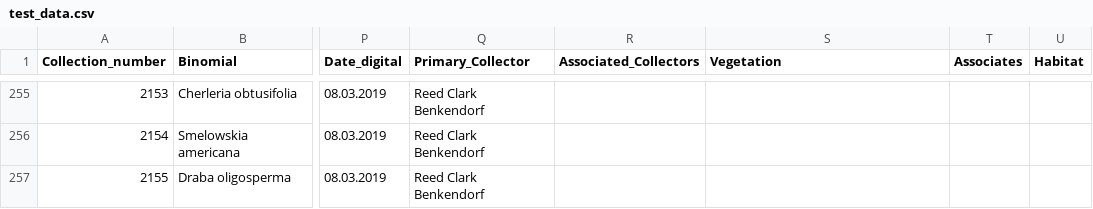
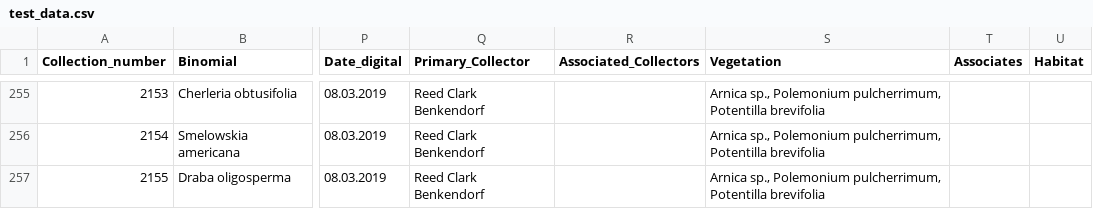
Before and after one commit to sagesteppe/Barneby_Lives_dev, a CSV file: manuscript/data/test_data.csv, drawn as a sheet; only a part is shown, gaps mark what is left out; the diff covers the shown part only; the diff names each change by its address in the sheet, - before the commit and + after, or states it on an @@ line.

```diff
--- a/manuscript/data/test_data.csv
+++ b/manuscript/data/test_data.csv
-S255:S257 (Vegetation): (empty)
+S255:S257 (Vegetation): Arnica sp., Polemonium pulcherrimum, Potentilla brevifolia
```
Also changed, not shown: 66 edited cells elsewhere in this file, 8 other files.
